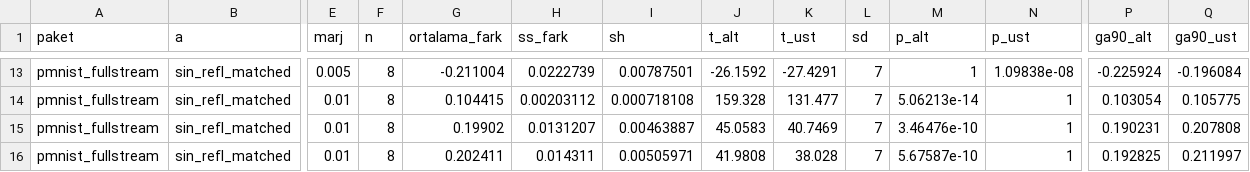
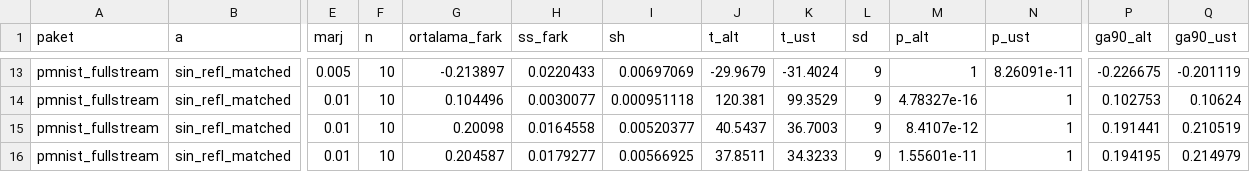
Before and after one commit to AhmetSahinCakir/tez, a CSV file: reports/denetim/tost.csv, drawn as a sheet; only a part is shown, gaps mark what is left out; the diff covers the shown part only; the diff names each change by its address in the sheet, - before the commit and + after, or states it on an @@ line.

```diff
--- a/reports/denetim/tost.csv
+++ b/reports/denetim/tost.csv
-F13:F16 (n): 8
+F13:F16 (n): 10
-G13 (ortalama_fark): -0.211004
+G13 (ortalama_fark): -0.213897
-H13 (ss_fark): 0.0222739
+H13 (ss_fark): 0.0220433
-I13 (sh): 0.00787501
+I13 (sh): 0.00697069
-J13 (t_alt): -26.1592
+J13 (t_alt): -29.9679
-K13 (t_ust): -27.4291
+K13 (t_ust): -31.4024
-L13:L16 (sd): 7
+L13:L16 (sd): 9
-N13 (p_ust): 1.09838e-08
+N13 (p_ust): 8.26091e-11
-P13 (ga90_alt): -0.225924
+P13 (ga90_alt): -0.226675
-Q13 (ga90_ust): -0.196084
+Q13 (ga90_ust): -0.201119
-G14 (ortalama_fark): 0.104415
+G14 (ortalama_fark): 0.104496
-H14 (ss_fark): 0.00203112
+H14 (ss_fark): 0.0030077
-I14 (sh): 0.000718108
+I14 (sh): 0.000951118
-J14 (t_alt): 159.328
+J14 (t_alt): 120.381
-K14 (t_ust): 131.477
+K14 (t_ust): 99.3529
-M14 (p_alt): 5.06213e-14
+M14 (p_alt): 4.78327e-16
-P14 (ga90_alt): 0.103054
+P14 (ga90_alt): 0.102753
-Q14 (ga90_ust): 0.105775
+Q14 (ga90_ust): 0.10624
-G15 (ortalama_fark): 0.19902
+G15 (ortalama_fark): 0.20098
-H15 (ss_fark): 0.0131207
+H15 (ss_fark): 0.0164558
-I15 (sh): 0.00463887
+I15 (sh): 0.00520377
-J15 (t_alt): 45.0583
+J15 (t_alt): 40.5437
-K15 (t_ust): 40.7469
+K15 (t_ust): 36.7003
-M15 (p_alt): 3.46476e-10
+M15 (p_alt): 8.4107e-12
-P15 (ga90_alt): 0.190231
+P15 (ga90_alt): 0.191441
-Q15 (ga90_ust): 0.207808
+Q15 (ga90_ust): 0.210519
-G16 (ortalama_fark): 0.202411
+G16 (ortalama_fark): 0.204587
-H16 (ss_fark): 0.014311
+H16 (ss_fark): 0.0179277
-I16 (sh): 0.00505971
+I16 (sh): 0.00566925
-J16 (t_alt): 41.9808
+J16 (t_alt): 37.8511
-K16 (t_ust): 38.028
+K16 (t_ust): 34.3233
-M16 (p_alt): 5.67587e-10
+M16 (p_alt): 1.55601e-11
-P16 (ga90_alt): 0.192825
+P16 (ga90_alt): 0.194195
-Q16 (ga90_ust): 0.211997
+Q16 (ga90_ust): 0.214979
```
Also changed, not shown: 40 edited cells elsewhere in this file, reports/denetim/tohum_bazli.csv, reports/pmnist_fullstream/comparison.csv, 37 other files.
